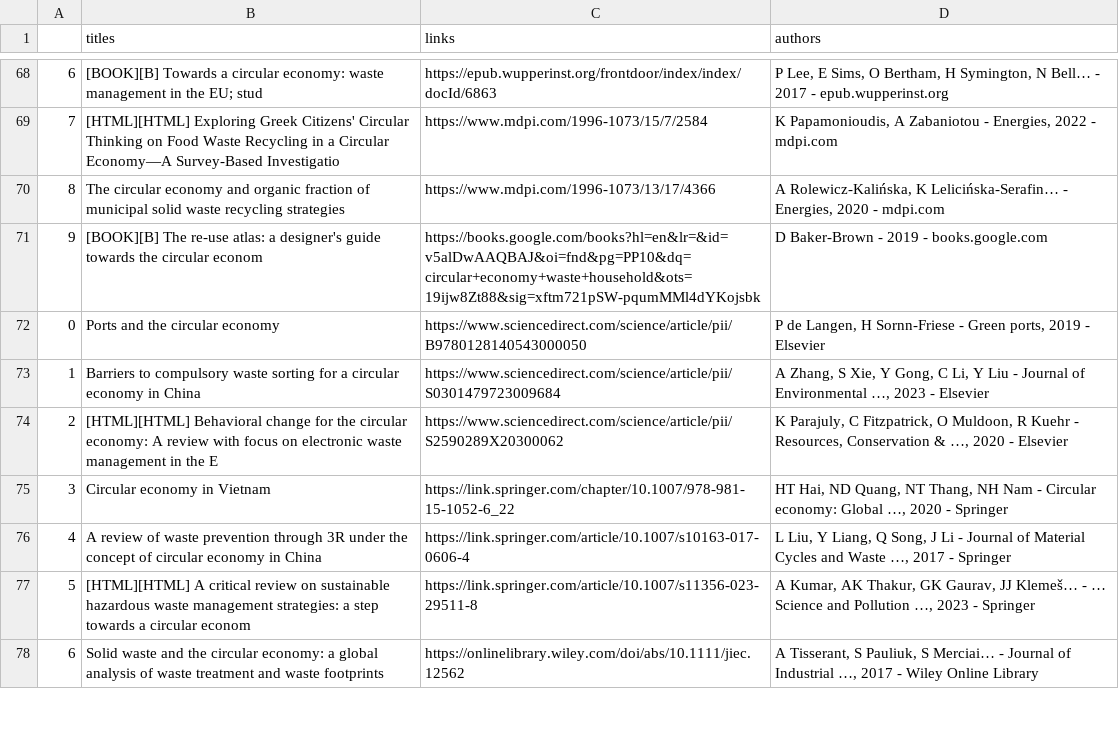
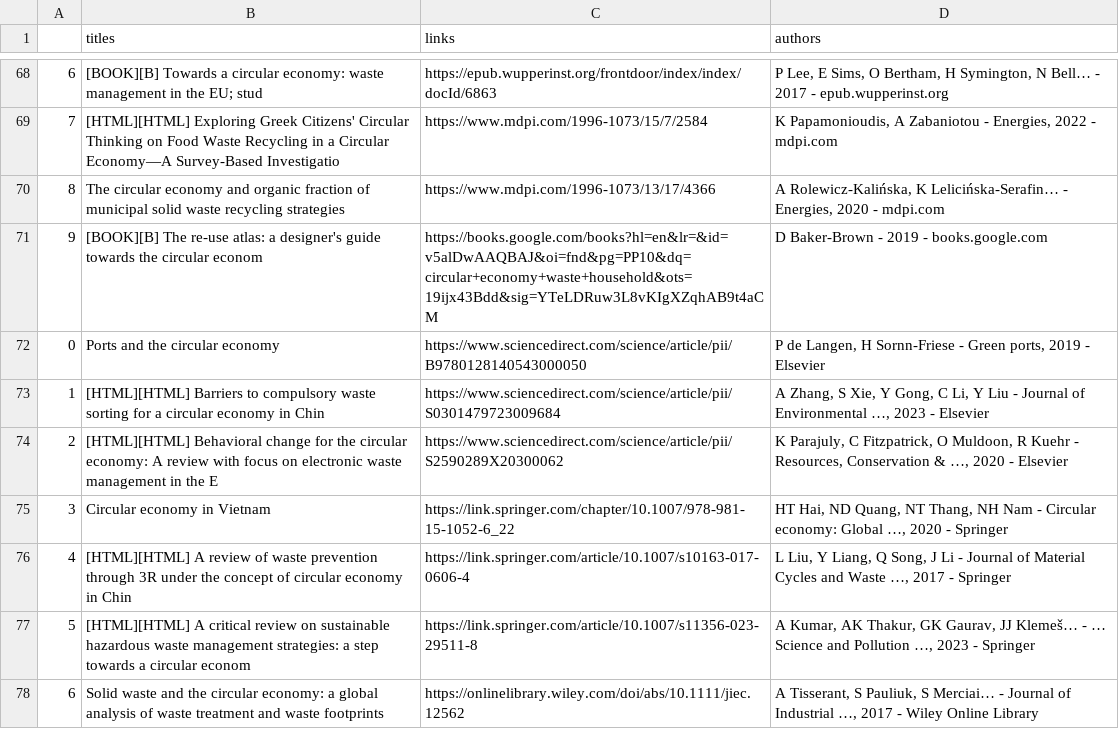
Before and after one commit to reijmers/trashmasters, a CSV file: scholar scraper/article_info2.csv, drawn as a sheet; only a part is shown, gaps mark what is left out; the diff covers the shown part only.

```diff
--- a/scholar scraper/article_info2.csv
+++ b/scholar scraper/article_info2.csv
@@ -70,8 +70,8 @@
 8,The circular economy and organic fraction of municipal solid waste recycling strategies,https://www.mdpi.com/1996-1073/13/17/4366,"A Rolewicz-Kalińska, K Lelicińska-Serafin… - Energies, 2020 - mdpi.com"
-9,[BOOK][B] The re-use atlas: a designer's guide towards the circular econom,https://books.google.com/books?hl=en&lr=&id=v5alDwAAQBAJ&oi=fnd&pg=PP10&dq=circular+economy+waste+household&ots=19ijw8Zt88&sig=xftm721pSW-pqumMMl4dYKojsbk,D Baker-Brown - 2019 - books.google.com
+9,[BOOK][B] The re-use atlas: a designer's guide towards the circular econom,https://books.google.com/books?hl=en&lr=&id=v5alDwAAQBAJ&oi=fnd&pg=PP10&dq=circular+economy+waste+household&ots=19ijx43Bdd&sig=YTeLDRuw3L8vKIgXZqhAB9t4aCM,D Baker-Brown - 2019 - books.google.com
 0,Ports and the circular economy,https://www.sciencedirect.com/science/article/pii/B9780128140543000050,"P de Langen, H Sornn-Friese - Green ports, 2019 - Elsevier"
-1,Barriers to compulsory waste sorting for a circular economy in China,https://www.sciencedirect.com/science/article/pii/S0301479723009684,"A Zhang, S Xie, Y Gong, C Li, Y Liu - Journal of Environmental …, 2023 - Elsevier"
+1,[HTML][HTML] Barriers to compulsory waste sorting for a circular economy in Chin,https://www.sciencedirect.com/science/article/pii/S0301479723009684,"A Zhang, S Xie, Y Gong, C Li, Y Liu - Journal of Environmental …, 2023 - Elsevier"
 2,[HTML][HTML] Behavioral change for the circular economy: A review with focus on electronic waste management in the E,https://www.sciencedirect.com/science/article/pii/S2590289X20300062,"K Parajuly, C Fitzpatrick, O Muldoon, R Kuehr - Resources, Conservation & …, 2020 - Elsevier"
 3,Circular economy in Vietnam,https://link.springer.com/chapter/10.1007/978-981-15-1052-6_22,"HT Hai, ND Quang, NT Thang, NH Nam - Circular economy: Global …, 2020 - Springer"
-4,A review of waste prevention through 3R under the concept of circular economy in China,https://link.springer.com/article/10.1007/s10163-017-0606-4,"L Liu, Y Liang, Q Song, J Li - Journal of Material Cycles and Waste …, 2017 - Springer"
+4,[HTML][HTML] A review of waste prevention through 3R under the concept of circular economy in Chin,https://link.springer.com/article/10.1007/s10163-017-0606-4,"L Liu, Y Liang, Q Song, J Li - Journal of Material Cycles and Waste …, 2017 - Springer"
 5,[HTML][HTML] A critical review on sustainable hazardous waste management strategies: a step towards a circular econom,https://link.springer.com/article/10.1007/s11356-023-29511-8,"A Kumar, AK Thakur, GK Gaurav, JJ Klemeš… - … Science and Pollution …, 2023 - Springer"
```
Also changed, not shown: 2 added rows, 2 removed rows and 32 edited cells elsewhere in this file, 3 other files.
